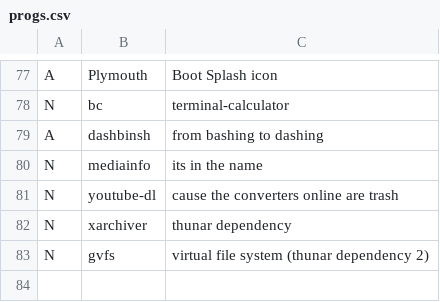
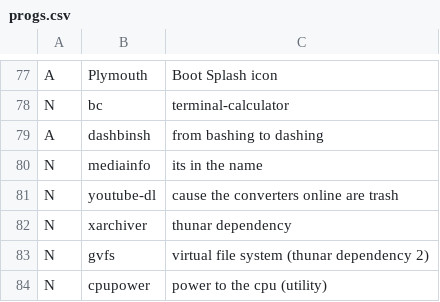
Before and after one commit to Rahov/spice, a CSV file: arch_i3/progs.csv, drawn as a sheet; only a part is shown, gaps mark what is left out; the diff names each change by its address in the sheet, - before the commit and + after, or states it on an @@ line.

Commit message:
Update progs.csv

```diff
--- a/arch_i3/progs.csv
+++ b/arch_i3/progs.csv
+row 84: N | cpupower | power to the cpu (utility)
```
